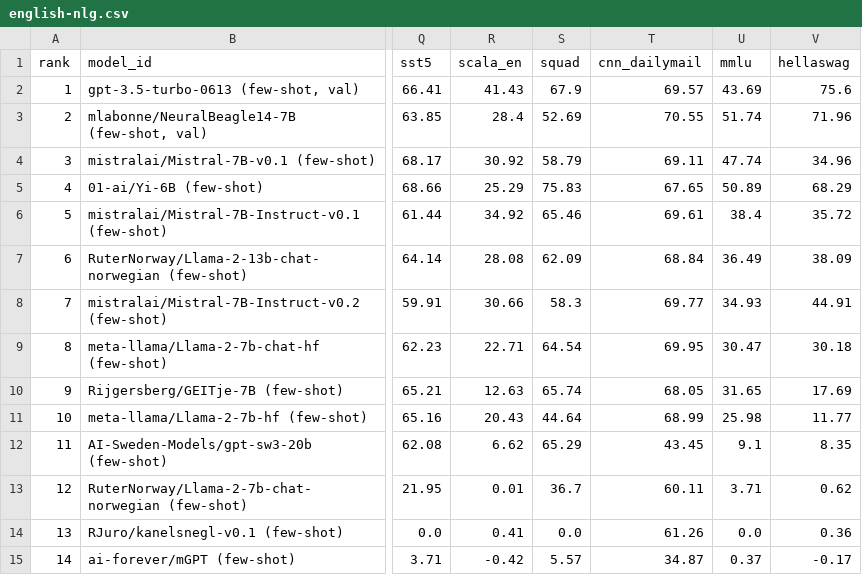
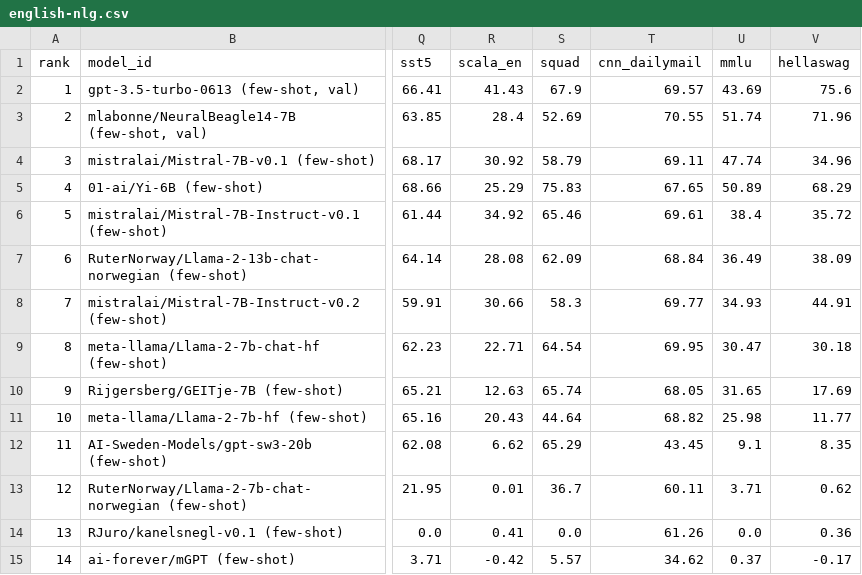
Before and after one commit to ScandEval/scandeval.github.io, a CSV file: english-nlg.csv, drawn as a sheet; only a part is shown, gaps mark what is left out; the diff names each change by its address in the sheet, - before the commit and + after, or states it on an @@ line.

```diff
--- a/english-nlg.csv
+++ b/english-nlg.csv
-T11 (cnn_dailymail): 68.99
+T11 (cnn_dailymail): 68.82
-T15 (cnn_dailymail): 34.87
+T15 (cnn_dailymail): 34.62
```
Also changed, not shown: dutch-nlg.csv, german-nlg.csv, 8 other files.
